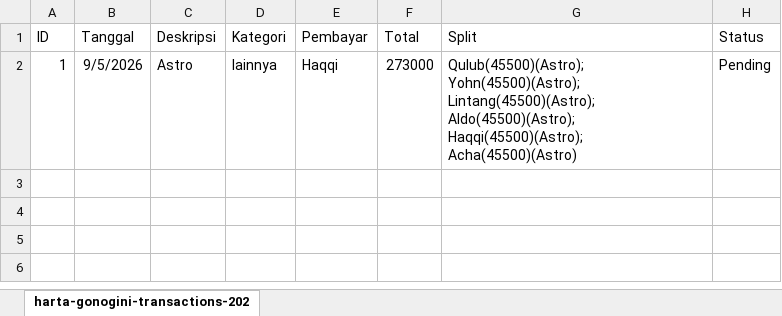
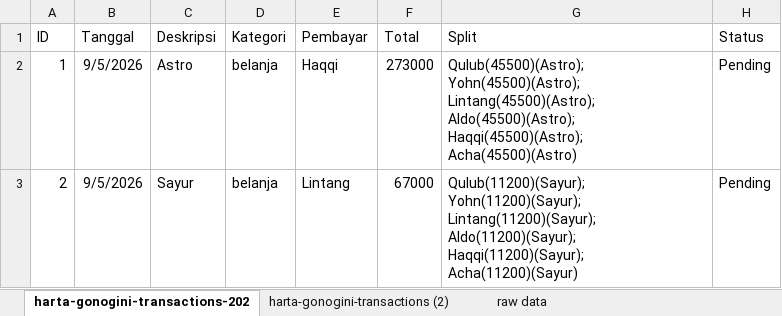
Before and after one commit to haqqii/SplitKu, an Excel workbook: Assets/harta-gonogini-transactions-20260510.xlsx, sheet harta-gonogini-transactions-202, drawn as a sheet; values as stored, in another font and other column widths than the file's, no borders; the diff names each change by its address in the sheet, - before the commit and + after, or states it on an @@ line.

```diff
--- a/Assets/harta-gonogini-transactions-20260510.xlsx (sheet harta-gonogini-transactions-202)
+++ b/Assets/harta-gonogini-transactions-20260510.xlsx (sheet harta-gonogini-transactions-202)
+sheet tab: harta-gonogini-transactions (2)
+sheet tab: raw data
-D2 (Kategori): lainnya
+D2 (Kategori): belanja
+row 3: 2 | 9/5/2026 | Sayur | belanja | Lintang | 67000 | Qulub(11200)(Sayur); Yohn(11200)(Sayur); Lintang(11200)(Sayur); Aldo(11200)(Sayur); Haqqi(11200)(Sayur); Acha(11200)(Sayur) | Pending
```
Also changed, not shown: 4 other files.
